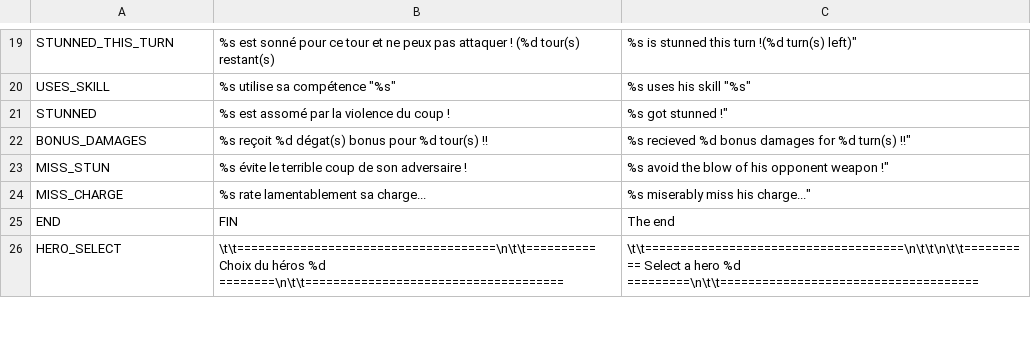
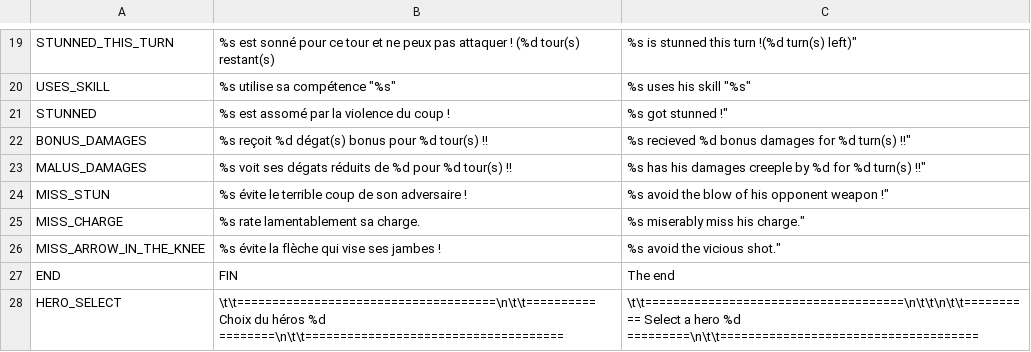
Before and after one commit to Tysho/AOAAK, a CSV file: AnOrcAndAKnight/Settings/Language.csv, drawn as a sheet; only a part is shown, gaps mark what is left out.

```diff
--- a/AnOrcAndAKnight/Settings/Language.csv
+++ b/AnOrcAndAKnight/Settings/Language.csv
@@ -22,4 +22,6 @@ STUNNED;%s est assomé par la violence du coup !;%s got stunned !"
 BONUS_DAMAGES;%s reçoit %d dégat(s) bonus pour %d tour(s) !!;%s recieved %d bonus damages for %d turn(s) !!"
+MALUS_DAMAGES;%s voit ses dégats réduits de %d pour %d tour(s) !!;%s has his damages creeple by %d for %d turn(s) !!"
 MISS_STUN;%s évite le terrible coup de son adversaire !;%s avoid the blow of his opponent weapon !"
-MISS_CHARGE;%s rate lamentablement sa charge...;%s miserably miss his charge..."
+MISS_CHARGE;%s rate lamentablement sa charge.;%s miserably miss his charge."
+MISS_ARROW_IN_THE_KNEE;%s évite la flèche qui vise ses jambes !;%s avoid the vicious shot."
 END;FIN;The end
```
Also changed, not shown: AnOrcAndAKnight/Settings/Heroes.csv, 8 other files.
